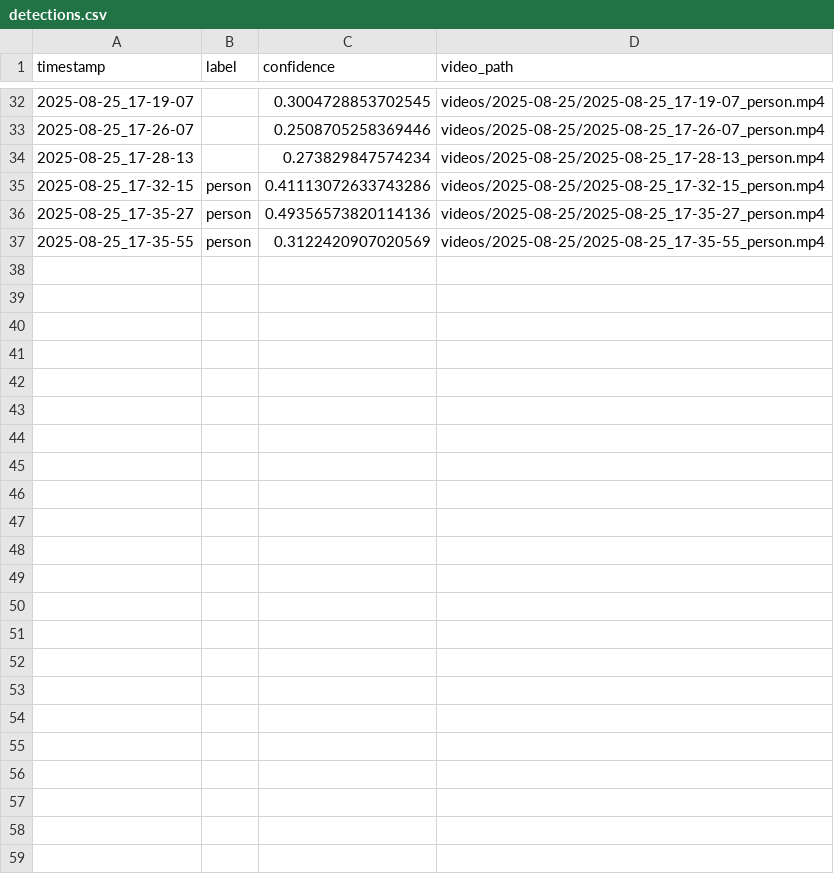
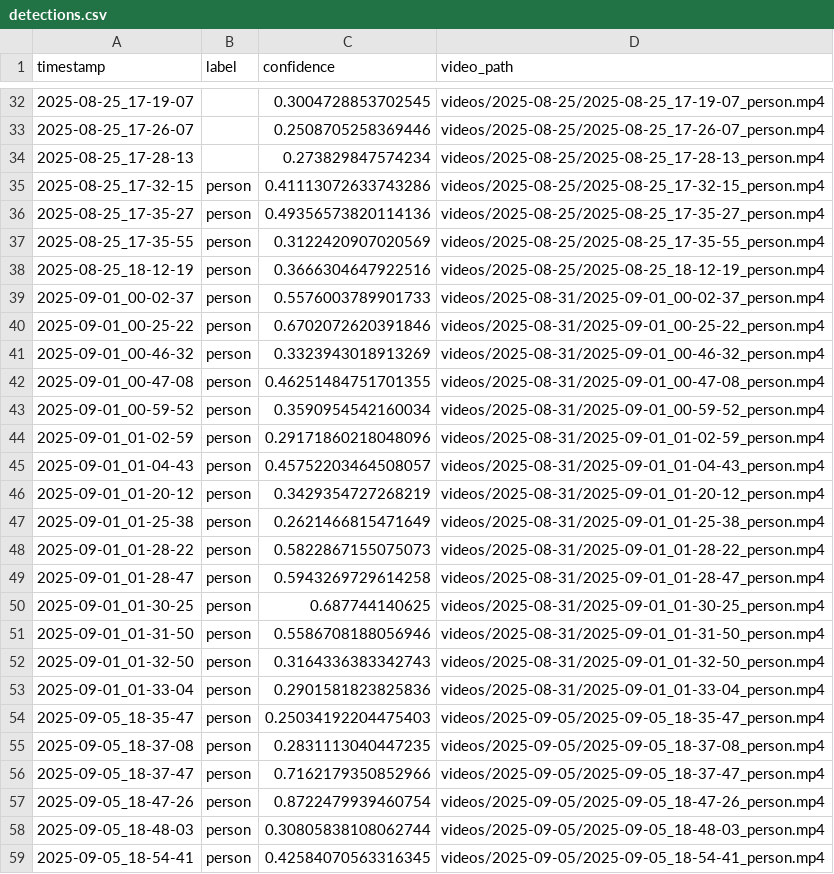
Before and after one commit to babaygo/Birdwatcher, a CSV file: logs/detections.csv, drawn as a sheet; only a part is shown, gaps mark what is left out; the diff names each change by its address in the sheet, - before the commit and + after, or states it on an @@ line.

```diff
--- a/logs/detections.csv
+++ b/logs/detections.csv
+row 38: 2025-08-25_18-12-19 | person | 0.3666304647922516 | videos/2025-08-25/2025-08-25_18-12-19_person.mp4
+row 39: 2025-09-01_00-02-37 | person | 0.5576003789901733 | videos/2025-08-31/2025-09-01_00-02-37_person.mp4
+row 40: 2025-09-01_00-25-22 | person | 0.6702072620391846 | videos/2025-08-31/2025-09-01_00-25-22_person.mp4
+row 41: 2025-09-01_00-46-32 | person | 0.3323943018913269 | videos/2025-08-31/2025-09-01_00-46-32_person.mp4
+row 42: 2025-09-01_00-47-08 | person | 0.46251484751701355 | videos/2025-08-31/2025-09-01_00-47-08_person.mp4
+row 43: 2025-09-01_00-59-52 | person | 0.3590954542160034 | videos/2025-08-31/2025-09-01_00-59-52_person.mp4
+row 44: 2025-09-01_01-02-59 | person | 0.29171860218048096 | videos/2025-08-31/2025-09-01_01-02-59_person.mp4
+row 45: 2025-09-01_01-04-43 | person | 0.45752203464508057 | videos/2025-08-31/2025-09-01_01-04-43_person.mp4
+row 46: 2025-09-01_01-20-12 | person | 0.3429354727268219 | videos/2025-08-31/2025-09-01_01-20-12_person.mp4
+row 47: 2025-09-01_01-25-38 | person | 0.2621466815471649 | videos/2025-08-31/2025-09-01_01-25-38_person.mp4
+row 48: 2025-09-01_01-28-22 | person | 0.5822867155075073 | videos/2025-08-31/2025-09-01_01-28-22_person.mp4
+row 49: 2025-09-01_01-28-47 | person | 0.5943269729614258 | videos/2025-08-31/2025-09-01_01-28-47_person.mp4
+row 50: 2025-09-01_01-30-25 | person | 0.687744140625 | videos/2025-08-31/2025-09-01_01-30-25_person.mp4
+row 51: 2025-09-01_01-31-50 | person | 0.5586708188056946 | videos/2025-08-31/2025-09-01_01-31-50_person.mp4
+row 52: 2025-09-01_01-32-50 | person | 0.3164336383342743 | videos/2025-08-31/2025-09-01_01-32-50_person.mp4
+row 53: 2025-09-01_01-33-04 | person | 0.2901581823825836 | videos/2025-08-31/2025-09-01_01-33-04_person.mp4
+row 54: 2025-09-05_18-35-47 | person | 0.25034192204475403 | videos/2025-09-05/2025-09-05_18-35-47_person.mp4
+row 55: 2025-09-05_18-37-08 | person | 0.2831113040447235 | videos/2025-09-05/2025-09-05_18-37-08_person.mp4
+row 56: 2025-09-05_18-37-47 | person | 0.7162179350852966 | videos/2025-09-05/2025-09-05_18-37-47_person.mp4
+row 57: 2025-09-05_18-47-26 | person | 0.8722479939460754 | videos/2025-09-05/2025-09-05_18-47-26_person.mp4
+row 58: 2025-09-05_18-48-03 | person | 0.30805838108062744 | videos/2025-09-05/2025-09-05_18-48-03_person.mp4
+row 59: 2025-09-05_18-54-41 | person | 0.42584070563316345 | videos/2025-09-05/2025-09-05_18-54-41_person.mp4
```
Also changed, not shown: 21 other files.
